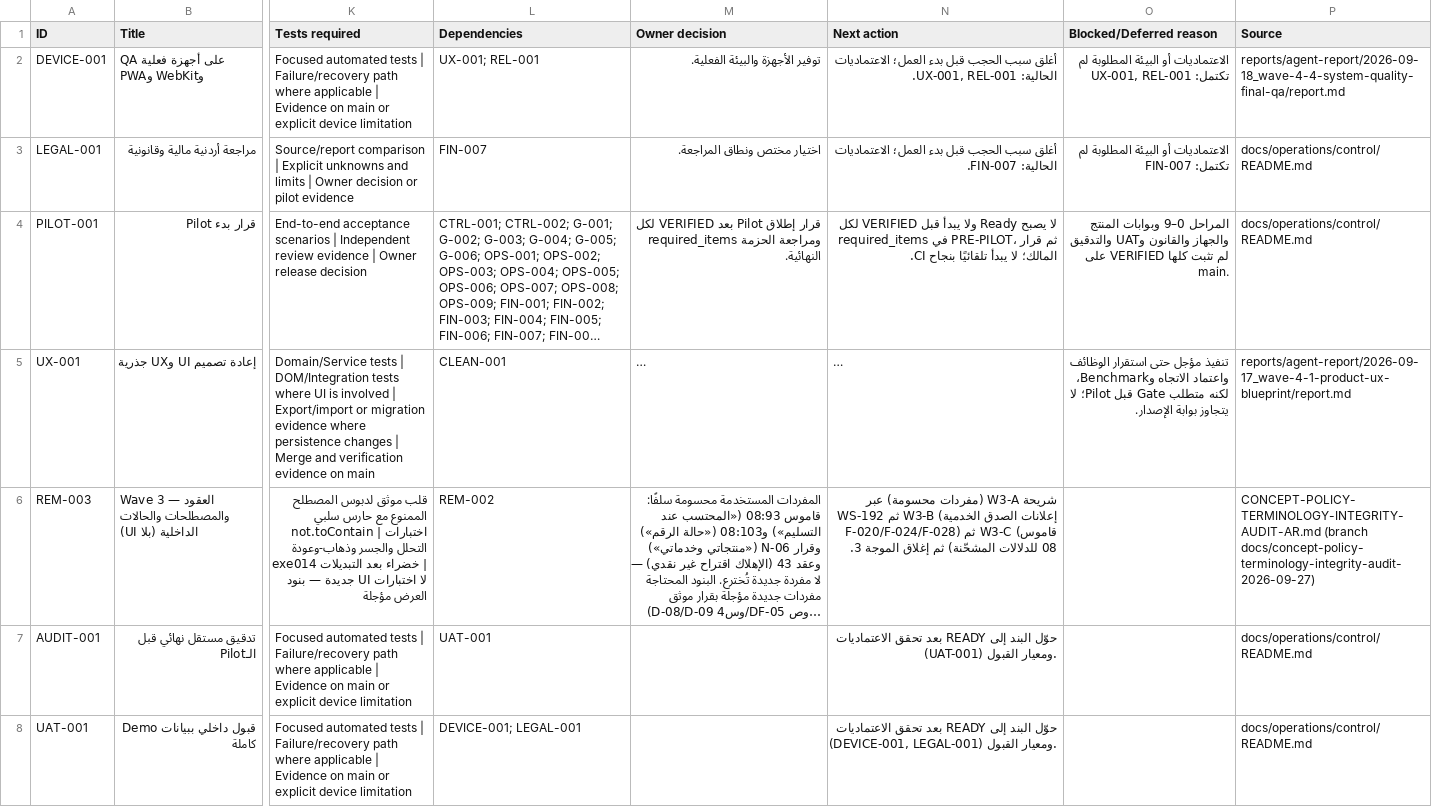
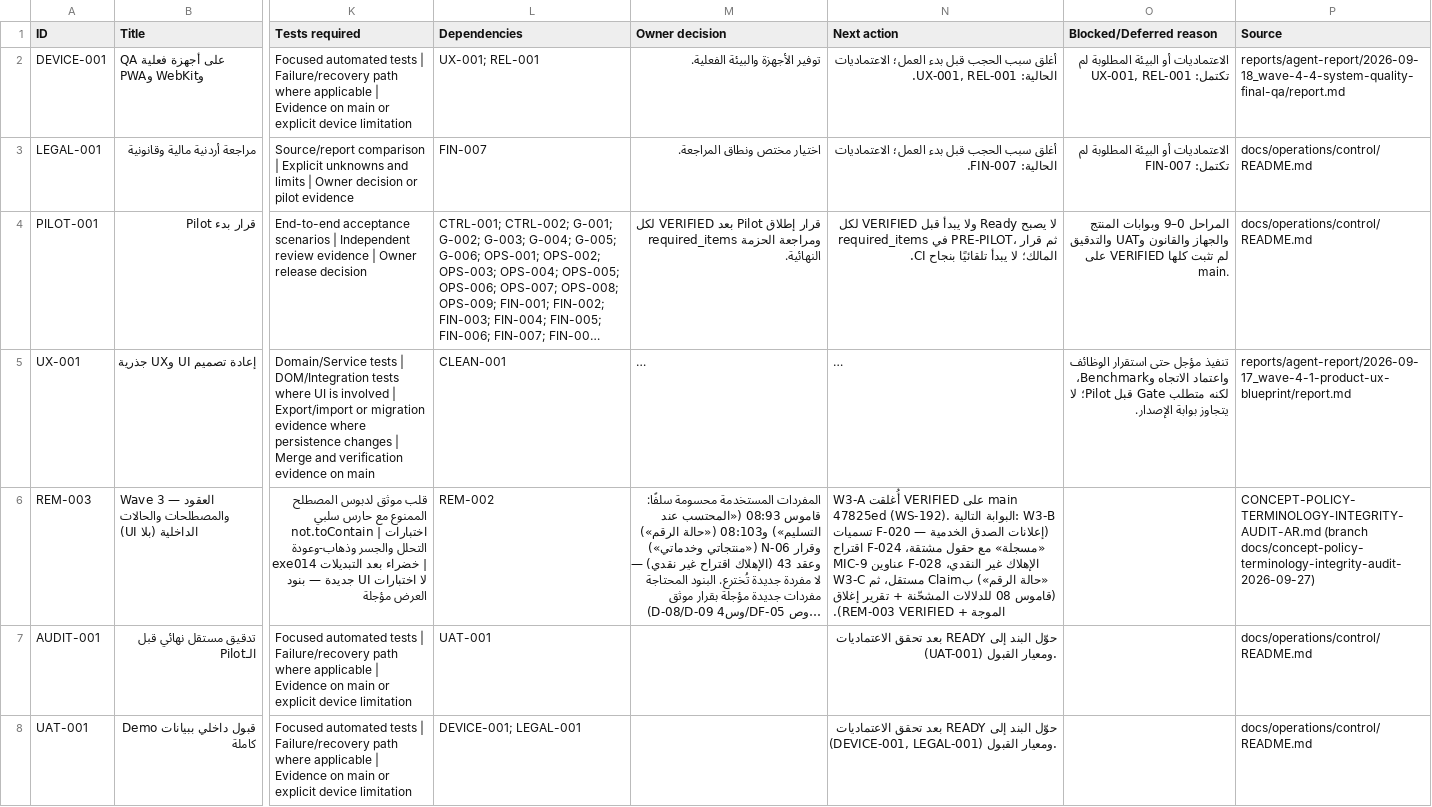
Before and after one commit to Qays7753/Micro, a CSV file: docs/operations/control/generated/MASTER-TRACKER.csv, drawn as a sheet; only a part is shown, gaps mark what is left out; long unchanged cells end in …; the diff names each change by its address in the sheet, - before the commit and + after, or states it on an @@ line.

Commit message:
ops: close WS-192 as VERIFIED on main 47825ed (W3-A post-merge closure)
- WS-192: CLAIMED -> VERIFIED with pr=258, merge/verified SHAs and
  status history (IN_REVIEW -> MERGED_UNVERIFIED -> VERIFIED).
- REM-003: next_action reflects W3-A closed; wave continues (W3-B next).
- current-state.md §80: W3-A merged+verified facts only (post-merge).
- Views regenerated; validate.py 0 active claims; secrets/test-focus PASS.

```diff
--- a/docs/operations/control/generated/MASTER-TRACKER.csv
+++ b/docs/operations/control/generated/MASTER-TRACKER.csv
-N6 (Next action): شريحة W3-A (مفردات محسومة) عبر WS-192 ثم W3-B (إعلانات الصدق الخدمية F-020/F-024/F-028) ثم W3-C (قاموس 08 للدلالات المشحّنة) ثم إغلاق الموجة 3.
+N6 (Next action): W3-A أُغلقت VERIFIED على main 47825ed (WS-192). البوابة التالية: W3-B (إعلانات الصدق الخدمية — F-020 تسميات «مسجلة» مع حقول مشتقة، F-024 اقتراح الإهلاك غير النقدي، F-028 عناوين MIC-9 «حالة الرقم») بClaim مستقل، ثم W3-C (قاموس 08 للدلالات المشحّنة + تقرير إغلاق الموجة + REM-003 VERIFIED).
```
Also changed, not shown: 6 other files.
